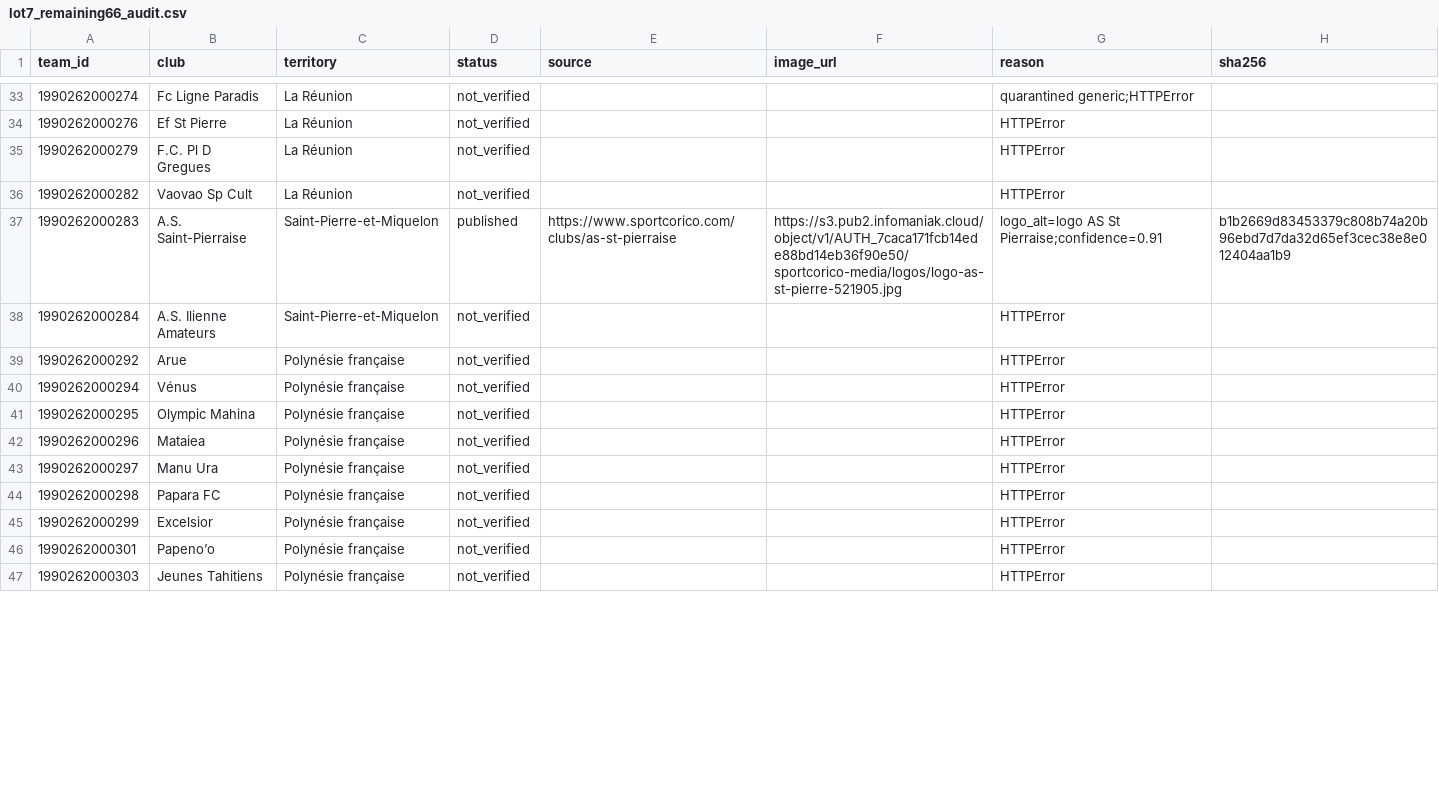
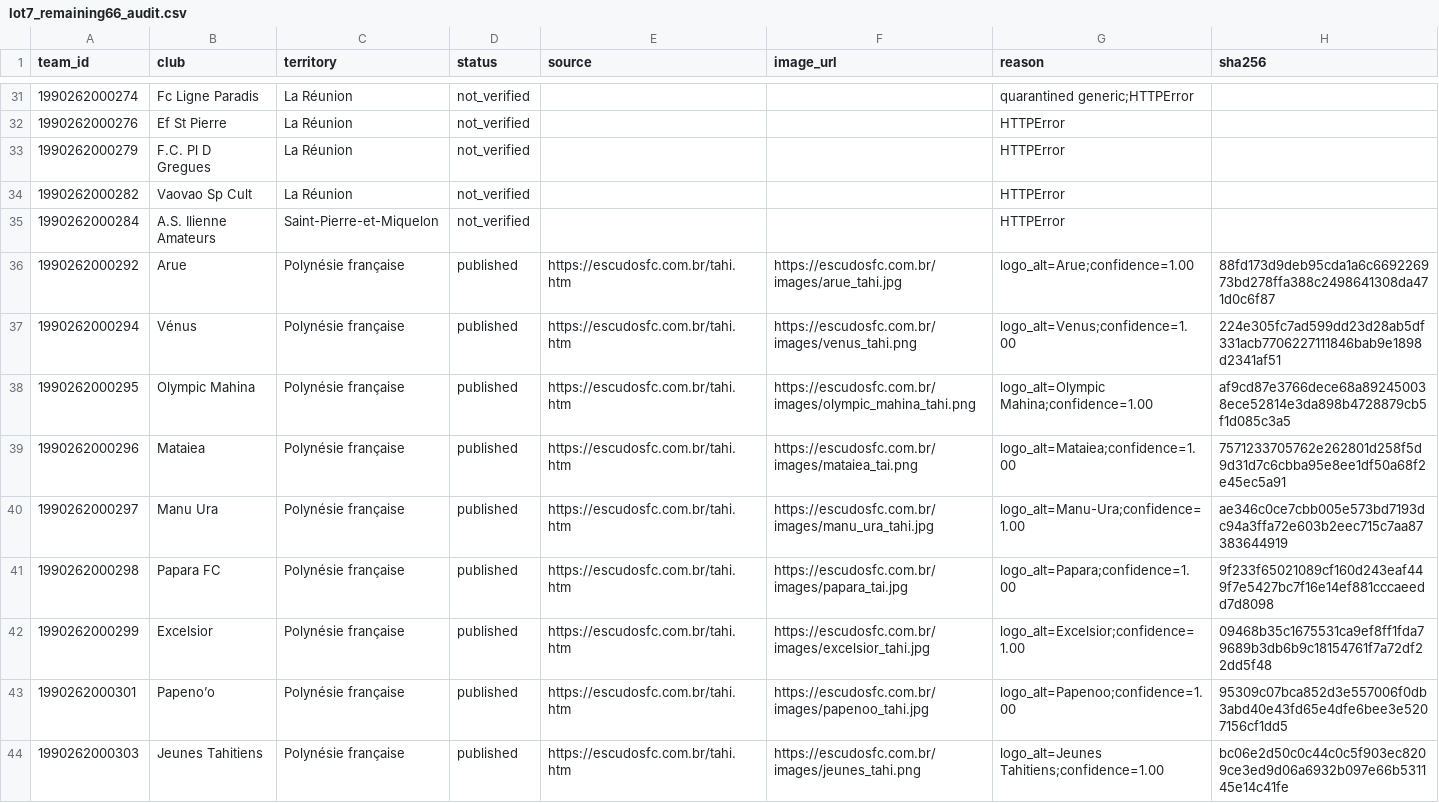
Before and after one commit to MMMMMMD31/mmd31-wavy-flags, a CSV file: audit/outremer-2026-27/lot7_remaining66_audit.csv, drawn as a sheet; only a part is shown, gaps mark what is left out; the diff covers the shown part only.

```diff
--- a/audit/outremer-2026-27/lot7_remaining66_audit.csv
+++ b/audit/outremer-2026-27/lot7_remaining66_audit.csv
@@ -36,12 +34,11 @@ team_id,club,territory,status,source,image_url,reason,sha256
 1990262000282,Vaovao Sp Cult,La Réunion,not_verified,,,HTTPError,
-1990262000283,A.S. Saint-Pierraise,Saint-Pierre-et-Miquelon,published,https://www.sportcorico.com/clubs/as-st-pierraise,https://s3.pub2.infomaniak.cloud/object/v1/AUTH_7caca171fcb14ede88bd14eb36f90e50/sportcorico-media/logos/logo-as-st-pierre-521905.jpg,logo_alt=logo AS St Pierraise;confidence=0.91,b1b2669d83453379c808b74a20b96ebd7d7da32d65ef3cec38e8e012404aa1b9
 1990262000284,A.S. Ilienne Amateurs,Saint-Pierre-et-Miquelon,not_verified,,,HTTPError,
-1990262000292,Arue,Polynésie française,not_verified,,,HTTPError,
-1990262000294,Vénus,Polynésie française,not_verified,,,HTTPError,
-1990262000295,Olympic Mahina,Polynésie française,not_verified,,,HTTPError,
-1990262000296,Mataiea,Polynésie française,not_verified,,,HTTPError,
-1990262000297,Manu Ura,Polynésie française,not_verified,,,HTTPError,
-1990262000298,Papara FC,Polynésie française,not_verified,,,HTTPError,
-1990262000299,Excelsior,Polynésie française,not_verified,,,HTTPError,
-1990262000301,Papeno’o,Polynésie française,not_verified,,,HTTPError,
-1990262000303,Jeunes Tahitiens,Polynésie française,not_verified,,,HTTPError,
+1990262000292,Arue,Polynésie française,published,https://escudosfc.com.br/tahi.htm,https://escudosfc.com.br/images/arue_tahi.jpg,logo_alt=Arue;confidence=1.00,88fd173d9deb95cda1a6c669226973bd278ffa388c2498641308da471d0c6f87
+1990262000294,Vénus,Polynésie française,published,https://escudosfc.com.br/tahi.htm,https://escudosfc.com.br/images/venus_tahi.png,logo_alt=Venus;confidence=1.00,224e305fc7ad599dd23d28ab5df331acb7706227111846bab9e1898d2341af51
+1990262000295,Olympic Mahina,Polynésie française,published,https://escudosfc.com.br/tahi.htm,https://escudosfc.com.br/images/olympic_mahina_tahi.png,logo_alt=Olympic Mahina;confidence=1.00,af9cd87e3766dece68a892450038ece52814e3da898b4728879cb5f1d085c3a5
+1990262000296,Mataiea,Polynésie française,published,https://escudosfc.com.br/tahi.htm,https://escudosfc.com.br/images/mataiea_tai.png,logo_alt=Mataiea;confidence=1.00,7571233705762e262801d258f5d9d31d7c6cbba95e8ee1df50a68f2e45ec5a91
+1990262000297,Manu Ura,Polynésie française,published,https://escudosfc.com.br/tahi.htm,https://escudosfc.com.br/images/manu_ura_tahi.jpg,logo_alt=Manu-Ura;confidence=1.00,ae346c0ce7cbb005e573bd7193dc94a3ffa72e603b2eec715c7aa87383644919
+1990262000298,Papara FC,Polynésie française,published,https://escudosfc.com.br/tahi.htm,https://escudosfc.com.br/images/papara_tai.jpg,logo_alt=Papara;confidence=1.00,9f233f65021089cf160d243eaf449f7e5427bc7f16e14ef881cccaeedd7d8098
+1990262000299,Excelsior,Polynésie française,published,https://escudosfc.com.br/tahi.htm,https://escudosfc.com.br/images/excelsior_tahi.jpg,logo_alt=Excelsior;confidence=1.00,09468b35c1675531ca9ef8ff1fda79689b3db6b9c18154761f7a72df22dd5f48
+1990262000301,Papeno’o,Polynésie française,published,https://escudosfc.com.br/tahi.htm,https://escudosfc.com.br/images/papenoo_tahi.jpg,logo_alt=Papenoo;confidence=1.00,95309c07bca852d3e557006f0db3abd40e43fd65e4dfe6bee3e5207156cf1dd5
+1990262000303,Jeunes Tahitiens,Polynésie française,published,https://escudosfc.com.br/tahi.htm,https://escudosfc.com.br/images/jeunes_tahi.png,logo_alt=Jeunes Tahitiens;confidence=1.00,bc06e2d50c0c44c0c5f903ec8209ce3ed9d06a6932b097e66b531145e14c41fe
```
Also changed, not shown: 3 removed rows and 86 edited cells elsewhere in this file, 28 other files.
